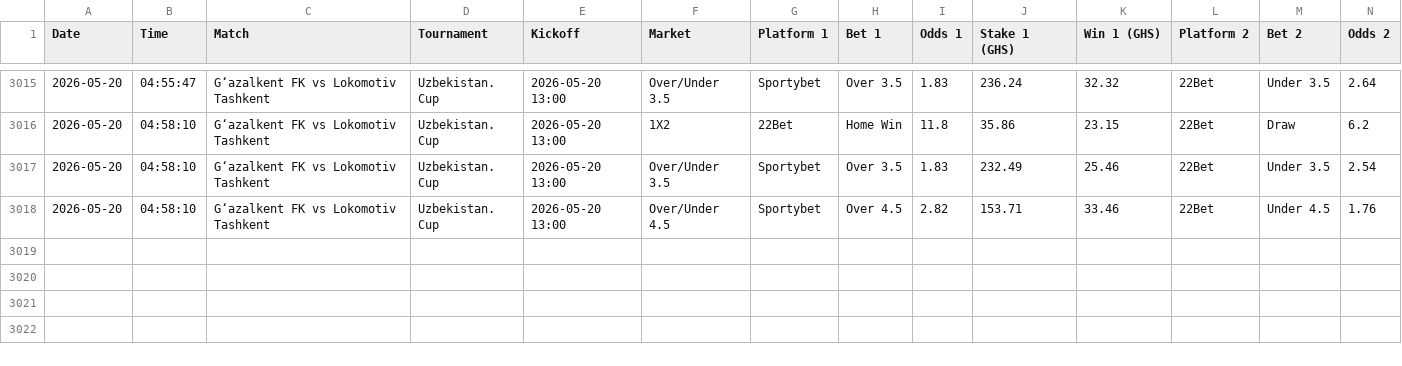
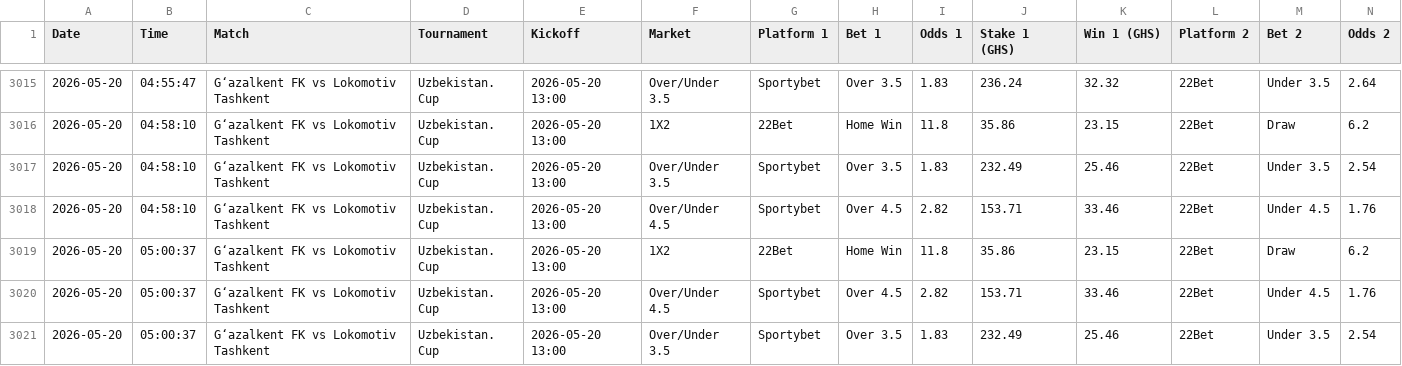
Before and after one commit to ErasmusDuah/ghanaian-odds-market-inefficiency-analysis-system, a CSV file: data/arbitrage_tracker.csv, drawn as a sheet; only a part is shown, gaps mark what is left out; rows hold the shown columns only; the diff names each change by its address in the sheet, - before the commit and + after, or states it on an @@ line.

Commit message:
Auto-update arbitrage tracker

```diff
--- a/data/arbitrage_tracker.csv
+++ b/data/arbitrage_tracker.csv
+row 3019: 2026-05-20 | 05:00:37 | Gʻazalkent FK vs Lokomotiv Tashkent | Uzbekistan. Cup | 2026-05-20 13:00 | 1X2 | 22Bet | Home Win | 11.8 | 35.86 | 23.15 | 22Bet | Draw | 6.2
+row 3020: 2026-05-20 | 05:00:37 | Gʻazalkent FK vs Lokomotiv Tashkent | Uzbekistan. Cup | 2026-05-20 13:00 | Over/Under 4.5 | Sportybet | Over 4.5 | 2.82 | 153.71 | 33.46 | 22Bet | Under 4.5 | 1.76
+row 3021: 2026-05-20 | 05:00:37 | Gʻazalkent FK vs Lokomotiv Tashkent | Uzbekistan. Cup | 2026-05-20 13:00 | Over/Under 3.5 | Sportybet | Over 3.5 | 1.83 | 232.49 | 25.46 | 22Bet | Under 3.5 | 2.54
```
